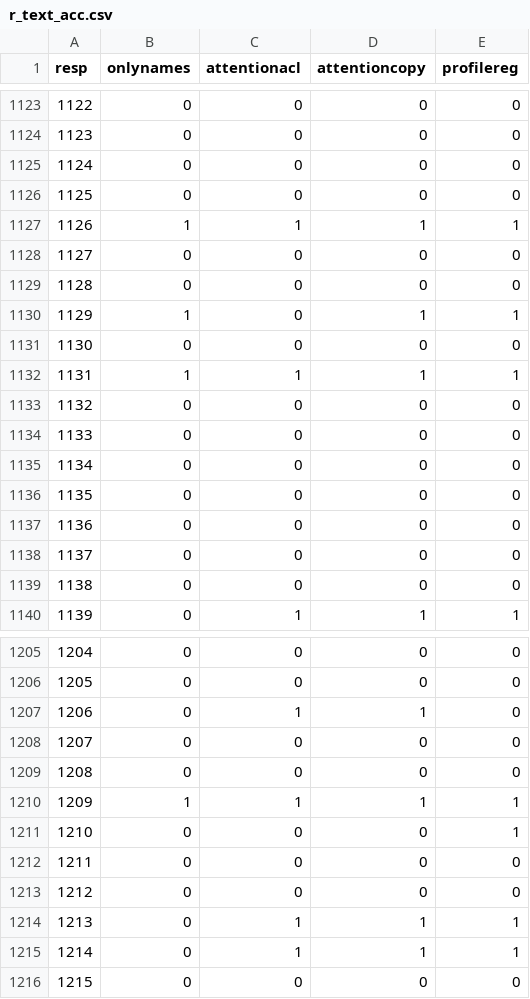
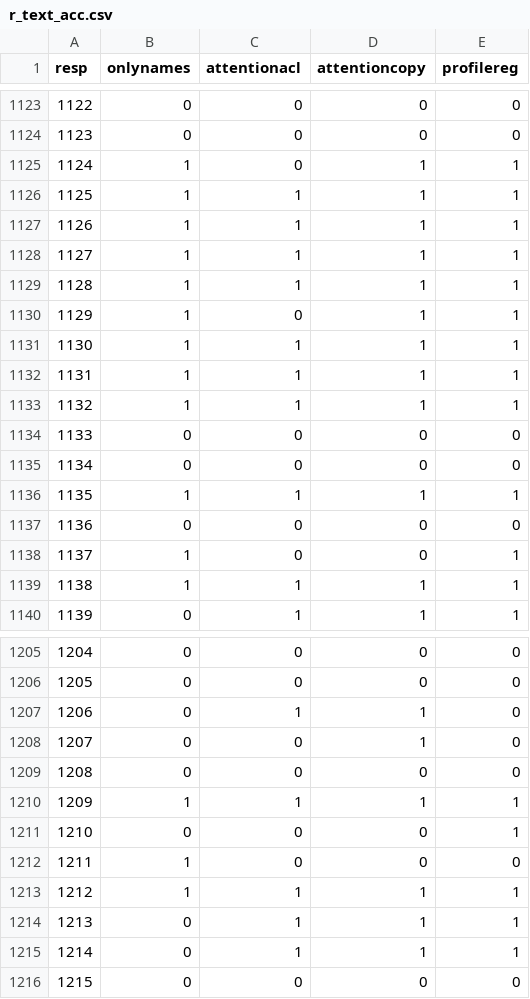
Before and after one commit to ThiagoCF05/NeuralREG, a CSV file: eval/stats/beta/v1.5/r_text_acc.csv, drawn as a sheet; only a part is shown, gaps mark what is left out; the diff covers the shown part only.

```diff
--- a/eval/stats/beta/v1.5/r_text_acc.csv
+++ b/eval/stats/beta/v1.5/r_text_acc.csv
@@ -1124,17 +1124,17 @@ resp;onlynames;attentionacl;attentioncopy;profilereg
 1123;0;0;0;0
-1124;0;0;0;0
-1125;0;0;0;0
+1124;1;0;1;1
+1125;1;1;1;1
 1126;1;1;1;1
-1127;0;0;0;0
-1128;0;0;0;0
+1127;1;1;1;1
+1128;1;1;1;1
 1129;1;0;1;1
-1130;0;0;0;0
+1130;1;1;1;1
 1131;1;1;1;1
-1132;0;0;0;0
+1132;1;1;1;1
 1133;0;0;0;0
 1134;0;0;0;0
-1135;0;0;0;0
+1135;1;1;1;1
 1136;0;0;0;0
-1137;0;0;0;0
-1138;0;0;0;0
+1137;1;0;0;1
+1138;1;1;1;1
 1139;0;1;1;1
@@ -1207,3 +1207,3 @@ resp;onlynames;attentionacl;attentioncopy;profilereg
 1206;0;1;1;0
-1207;0;0;0;0
+1207;0;0;1;0
 1208;0;0;0;0
@@ -1211,4 +1211,4 @@ resp;onlynames;attentionacl;attentioncopy;profilereg
 1210;0;0;0;1
-1211;0;0;0;0
-1212;0;0;0;0
+1211;1;0;0;0
+1212;1;1;1;1
 1213;0;1;1;1
```
Also changed, not shown: 95 edited cells elsewhere in this file, eval/stats/beta/v1.5/ablation/test_seen/r_text_acc.csv, eval/stats/beta/v1.5/ablation/test_unseen/r_text_acc.csv, 50 other files.
